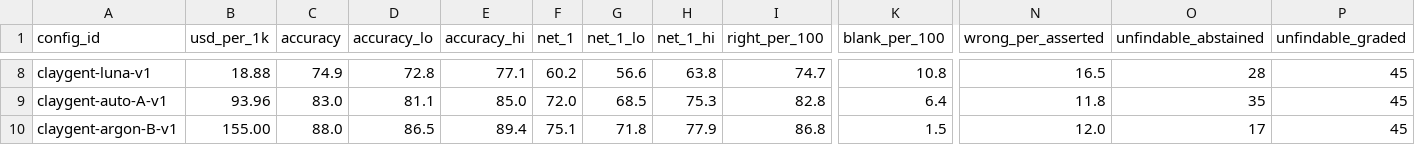
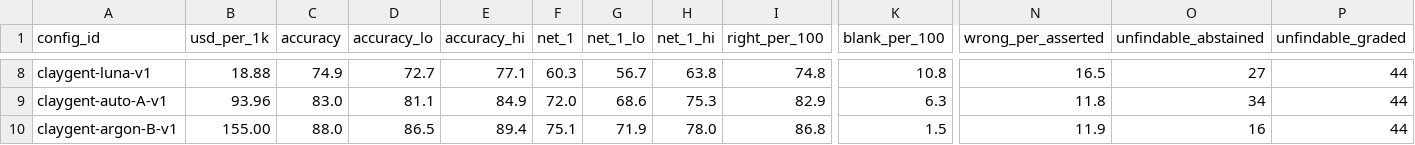
Before and after one commit to itsyusufahmed/research-agent-eval, a CSV file: grading/results.csv, drawn as a sheet; only a part is shown, gaps mark what is left out; the diff covers the shown part only; the diff names each change by its address in the sheet, - before the commit and + after, or states it on an @@ line.

```diff
--- a/grading/results.csv
+++ b/grading/results.csv
-D8 (accuracy_lo): 72.8
+D8 (accuracy_lo): 72.7
-F8 (net_1): 60.2
+F8 (net_1): 60.3
-G8 (net_1_lo): 56.6
+G8 (net_1_lo): 56.7
-I8 (right_per_100): 74.7
+I8 (right_per_100): 74.8
-O8 (unfindable_abstained): 28
+O8 (unfindable_abstained): 27
-P8:P10 (unfindable_graded): 45
+P8:P10 (unfindable_graded): 44
-E9 (accuracy_hi): 85.0
+E9 (accuracy_hi): 84.9
-G9 (net_1_lo): 68.5
+G9 (net_1_lo): 68.6
-I9 (right_per_100): 82.8
+I9 (right_per_100): 82.9
-K9 (blank_per_100): 6.4
+K9 (blank_per_100): 6.3
-O9 (unfindable_abstained): 35
+O9 (unfindable_abstained): 34
-G10 (net_1_lo): 71.8
+G10 (net_1_lo): 71.9
-H10 (net_1_hi): 77.9
+H10 (net_1_hi): 78.0
-N10 (wrong_per_asserted): 12.0
+N10 (wrong_per_asserted): 11.9
-O10 (unfindable_abstained): 17
+O10 (unfindable_abstained): 16
```
Also changed, not shown: 37 edited cells elsewhere in this file, grading/citation_support.csv, grading/pairwise_net.csv, 12 other files.
